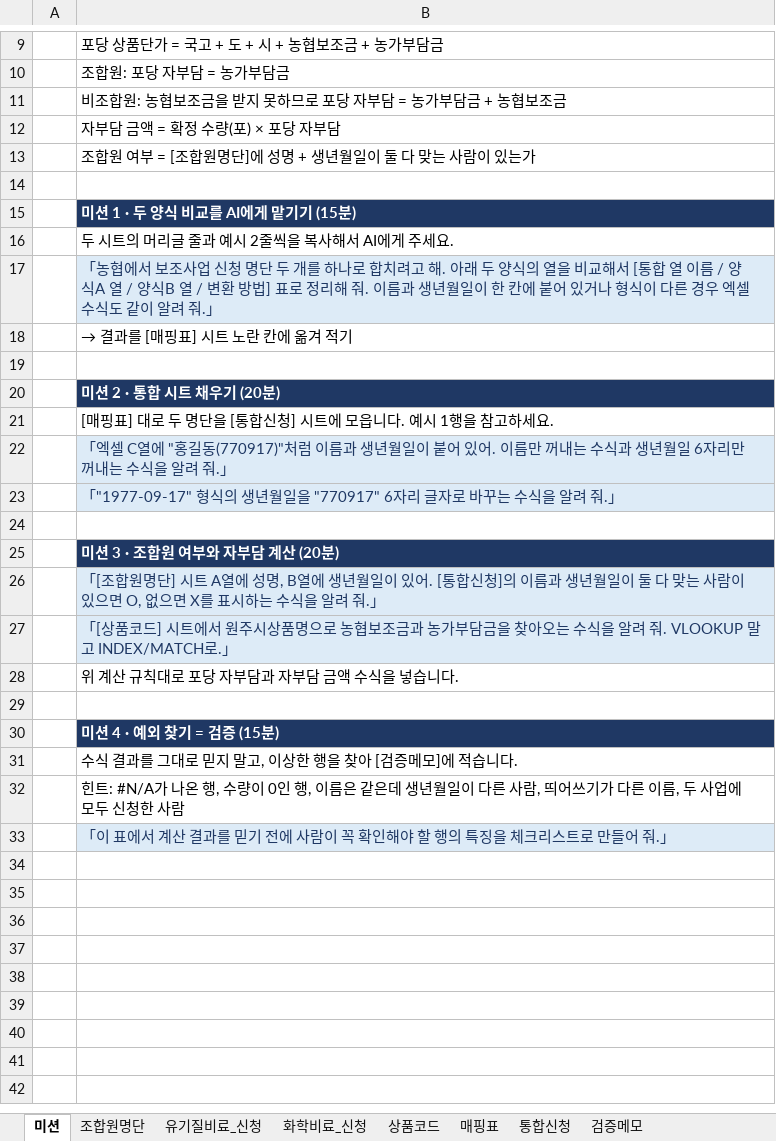
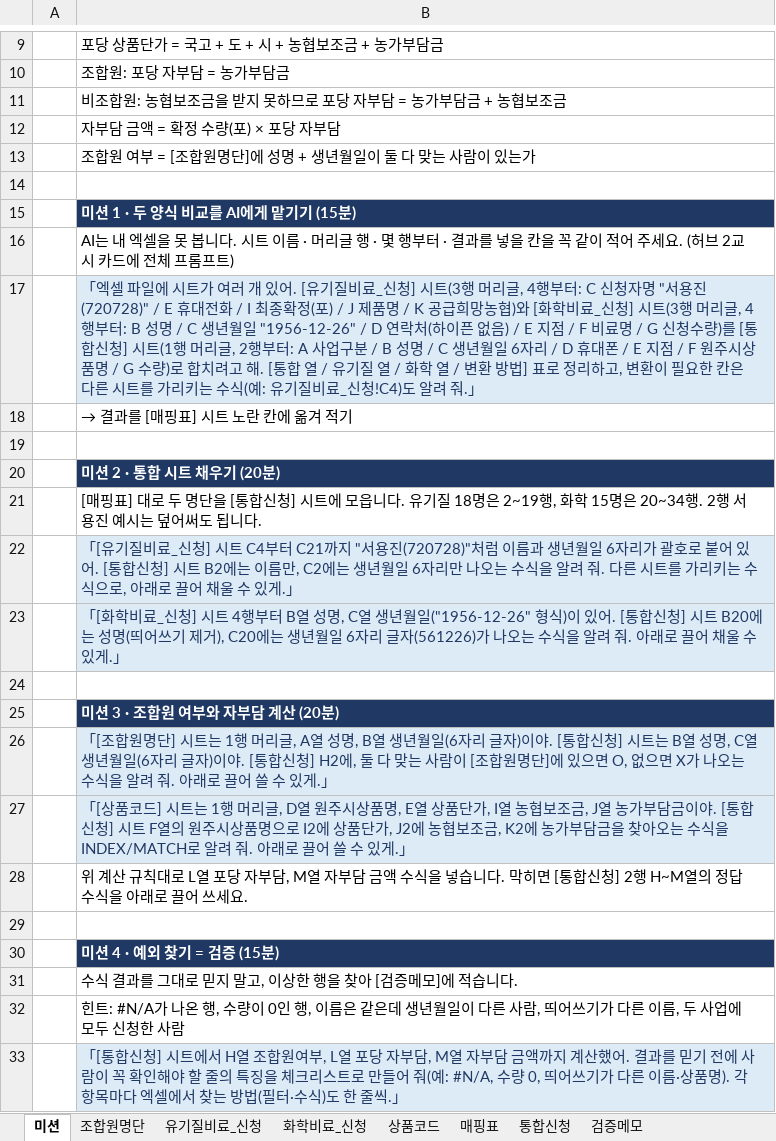
Before and after one commit to chaeavivi/brandai, an Excel workbook: files/Day2_P2_Subsidy_Practice.xlsx, sheet 미션, drawn as a sheet; only a part is shown, gaps mark what is left out; values as stored, in another font and other column widths than the file's, no borders; the diff names each change by its address in the sheet, - before the commit and + after, or states it on an @@ line.

```diff
--- a/files/Day2_P2_Subsidy_Practice.xlsx (sheet 미션)
+++ b/files/Day2_P2_Subsidy_Practice.xlsx (sheet 미션)
-B16: 두 시트의 머리글 줄과 예시 2줄씩을 복사해서 AI에게 주세요.
+B16: AI는 내 엑셀을 못 봅니다. 시트 이름 · 머리글 행 · 몇 행부터 · 결과를 넣을 칸을 꼭 같이 적어 주세요. (허브 2교시 카드에 전체 프롬프트)
-B17: 「농협에서 보조사업 신청 명단 두 개를 하나로 합치려고 해. 아래 두 양식의 열을 비교해서 [통합 열 이름 / 양식A 열 / 양식B 열 / 변환 방법] 표로 정리해 줘. 이름과 생년월일이 한 칸에 붙어 있거나 형식이 다른 경우 엑셀 수식도 같이 알려…
+B17: 「엑셀 파일에 시트가 여러 개 있어. [유기질비료_신청] 시트(3행 머리글, 4행부터: C 신청자명 "서용진(720728)" / E 휴대전화 / I 최종확정(포) / J 제품명 / K 공급희망농협)와 [화학비료_신청] 시트(3행 머리글, 4행부터: B 성명 / C 생년월일 "1956-12-26" / D 연락처(하이픈 없음) / E 지점 / F 비료명 / G 신청수량)를 [통합신청] 시트(1행 머리글, 2행부터: A 사업구분 / B 성명 / C 생년월일 6자리 / D 휴대폰 / E 지점 / F 원주시상품명 / G 수량)로 합치려고 해. [통합 열 / 유기질 열 / 화학 열 / 변환 방법] 표로 정리하고, 변환이 필요한 칸은 다른 시트를 가리키는 수식(예: 유기질비료_신청!C4)도 알려…
-B21: …읍니다. 예시 1행을 참고하세요.
+B21: …읍니다. 유기질 18명은 2~19행, 화학 15명은 20~34행. 2행 서용진 예시는 덮어써도 됩니다.
-B22: 「엑셀 C열에 "홍길동(770917)"처럼 이름과 생년월일이 붙어 있어. 이름만 꺼내는 수식과 생년월일 6자리만 꺼내는 수식을 알려 줘.」
+B22: 「[유기질비료_신청] 시트 C4부터 C21까지 "서용진(720728)"처럼 이름과 생년월일 6자리가 괄호로 붙어 있어. [통합신청] 시트 B2에는 이름만, C2에는 생년월일 6자리만 나오는 수식을 알려 줘. 다른 시트를 가리키는 수식으로, 아래로 끌어 채울 수 있게.」
-B23: 「"1977-09-17" 형식의 생년월일을 "770917" 6자리 글자로 바꾸는 수식을 알려 줘.」
+B23: 「[화학비료_신청] 시트 4행부터 B열 성명, C열 생년월일("1956-12-26" 형식)이 있어. [통합신청] 시트 B20에는 성명(띄어쓰기 제거), C20에는 생년월일 6자리 글자(561226)가 나오는 수식을 알려 줘. 아래로 끌어 채울 수 있게.」
-B26: …단] 시트 A열에 성명, B열에 생년월일이 있어. [통합신청]의 이름과 생년월일이 둘 다 맞는 사람이 있으면 O, 없으면 X를 표시하는 수식을 알려 줘.」
+B26: …단] 시트는 1행 머리글, A열 성명, B열 생년월일(6자리 글자)이야. [통합신청] 시트는 B열 성명, C열 생년월일(6자리 글자)이야. [통합신청] H2에, 둘 다 맞는 사람이 [조합원명단]에 있으면 O, 없으면 X가 나오는 수식을 알려 줘. 아래로 끌어 쓸 수 있게.」
-B27: …드] 시트에서 원주시상품명으로 농협보조금과 농가부담금을 찾아오는 수식을 알려 줘. VLOOKUP 말고 INDEX/MATCH로.」
+B27: …드] 시트는 1행 머리글, D열 원주시상품명, E열 상품단가, I열 농협보조금, J열 농가부담금이야. [통합신청] 시트 F열의 원주시상품명으로 I2에 상품단가, J2에 농협보조금, K2에 농가부담금을 찾아오는 수식을 INDEX/MATCH로 알려 줘. 아래로 끌어 쓸 수 있게.」
-B28: …칙대로 포당 자부담과 자부담 금액 수식을 넣습니다.
+B28: …칙대로 L열 포당 자부담, M열 자부담 금액 수식을 넣습니다. 막히면 [통합신청] 2행 H~M열의 정답 수식을 아래로 끌어 쓰세요.
-B33: 「이 표에서 계산 결과를 믿기 전에 사람이 꼭 확인해야 할 행의 특징을 체크리스트로 만들어 줘.」
+B33: 「[통합신청] 시트에서 H열 조합원여부, L열 포당 자부담, M열 자부담 금액까지 계산했어. 결과를 믿기 전에 사람이 꼭 확인해야 할 줄의 특징을 체크리스트로 만들어 줘(예: #N/A, 수량 0, 띄어쓰기가 다른 이름·상품명). 각 항목마다 엑셀에서 찾는 방법(필터·수식)도 한 줄씩.」
```
Also changed, not shown: files/Day2_P3_Notice_SMS_Report_Practice.xlsx, 1 other file.
